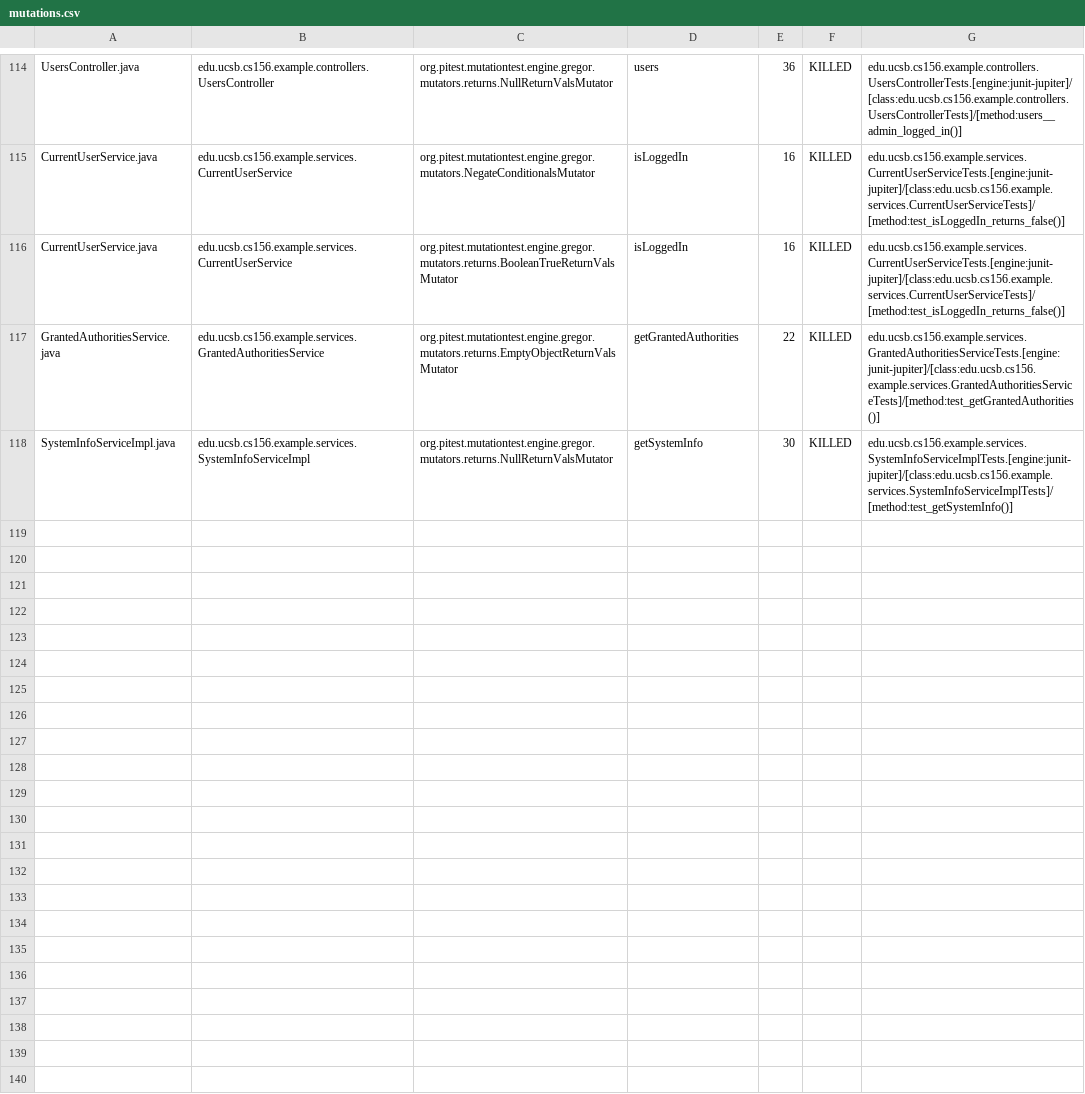
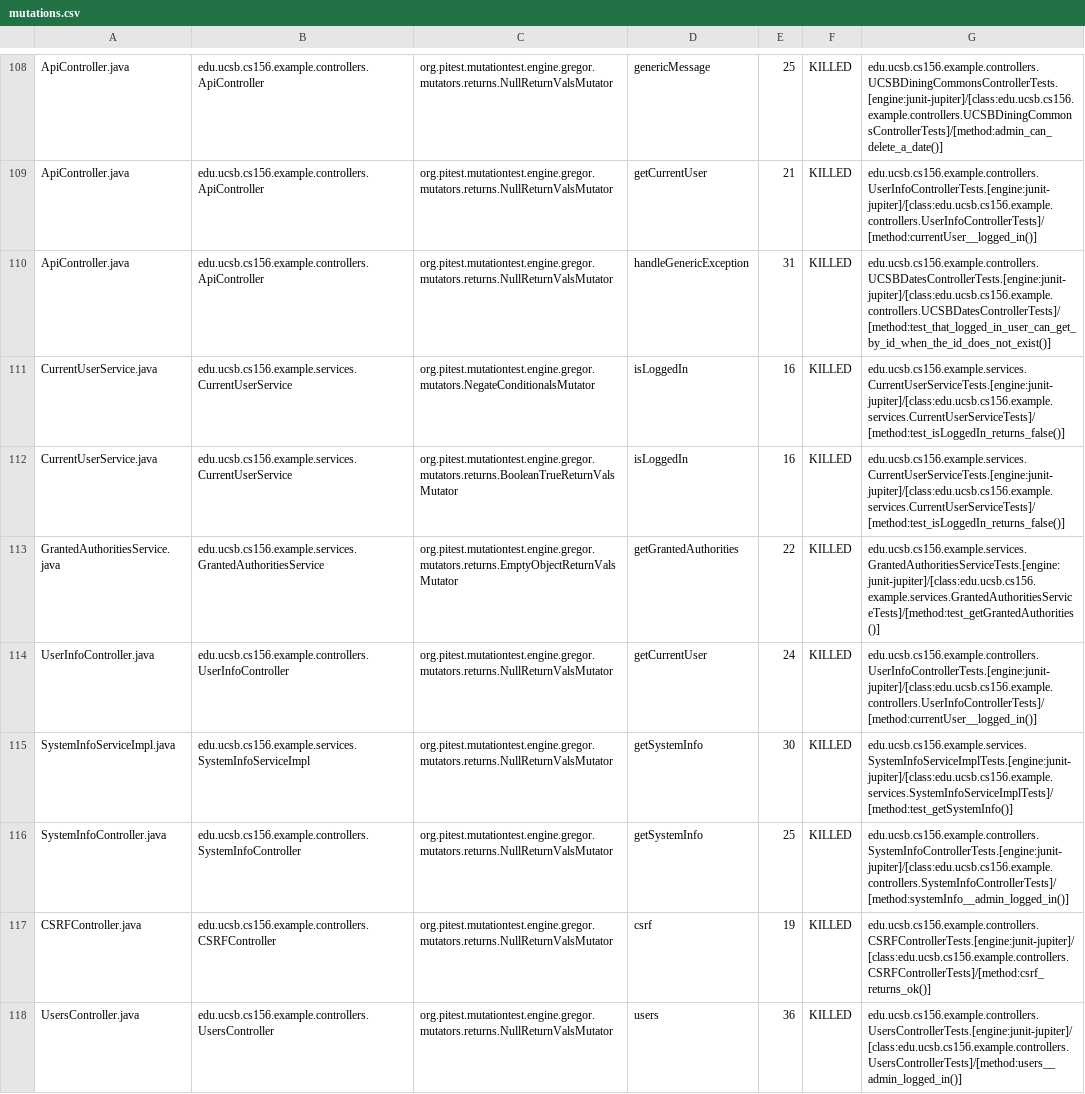
Before and after one commit to ucsb-cs156-w24/team03-w24-7pm-2, a CSV file: prs/143/pitest/mutations.csv, drawn as a sheet; only a part is shown, gaps mark what is left out; addresses are those after the commit; the diff covers the shown part only; the diff names each change by its address in the sheet, - before the commit and + after, or states it on an @@ line.

Commit message:
Deploying to gh-pages from @ ucsb-cs156-w24/team03-w24-7pm-2@81b8a16f6c6e866e0e0c0e730427d37ad75c737f 🚀

```diff
--- a/prs/143/pitest/mutations.csv
+++ b/prs/143/pitest/mutations.csv
-A108: UsersController.java
+A108: ApiController.java
-B108: edu.ucsb.cs156.example.controllers.UsersController
+B108: edu.ucsb.cs156.example.controllers.ApiController
-D108: users
+D108: genericMessage
-E108: 36
+E108: 25
-G108: edu.ucsb.cs156.example.controllers.UsersControllerTests.[engine:junit-jupiter]/[class:edu.ucsb.cs156.example.controllers.UsersControllerTests]/[method:users__admin_logged_in()]
+G108: edu.ucsb.cs156.example.controllers.UCSBDiningCommonsControllerTests.[engine:junit-jupiter]/[class:edu.ucsb.cs156.example.controllers.UCSBDiningCommonsControllerTests]/[method:admin_can_delete_a_date()]
@@ row 2 moved to row 109: ApiController.java @@
@@ row 3 moved to row 110: ApiController.java @@
@@ row 113 moved to row 114: UserInfoController.java @@
@@ row 58 moved to row 116: SystemInfoController.java @@
@@ row 4 moved to row 117: CSRFController.java @@
+row 118: UsersController.java | edu.ucsb.cs156.example.controllers.UsersController | org.pitest.mutationtest.engine.gregor.mutators.returns.NullReturnValsMutator | users | 36 | KILLED | edu.ucsb.cs156.example.controllers.UsersControllerTests.[engine:junit-jupiter]/[class:edu.ucsb.cs156.example.controllers.UsersControllerTests]/[method:users__admin_logged_in()]
```
Also changed, not shown: 1 removed row and 68 moved rows elsewhere in this file, 15 other files.
